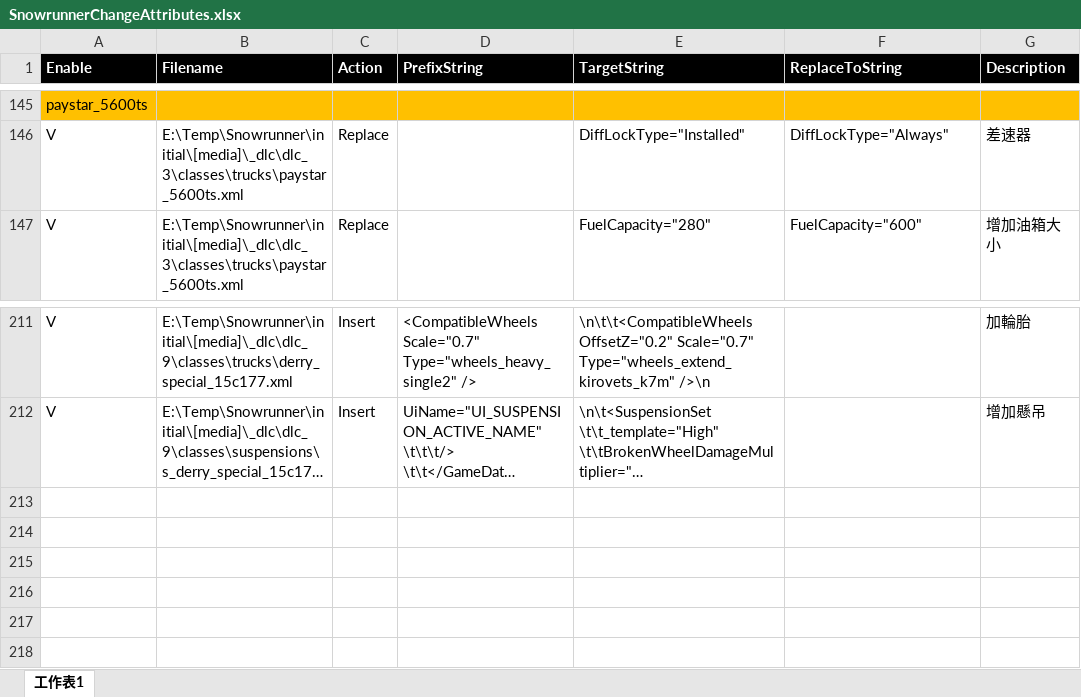
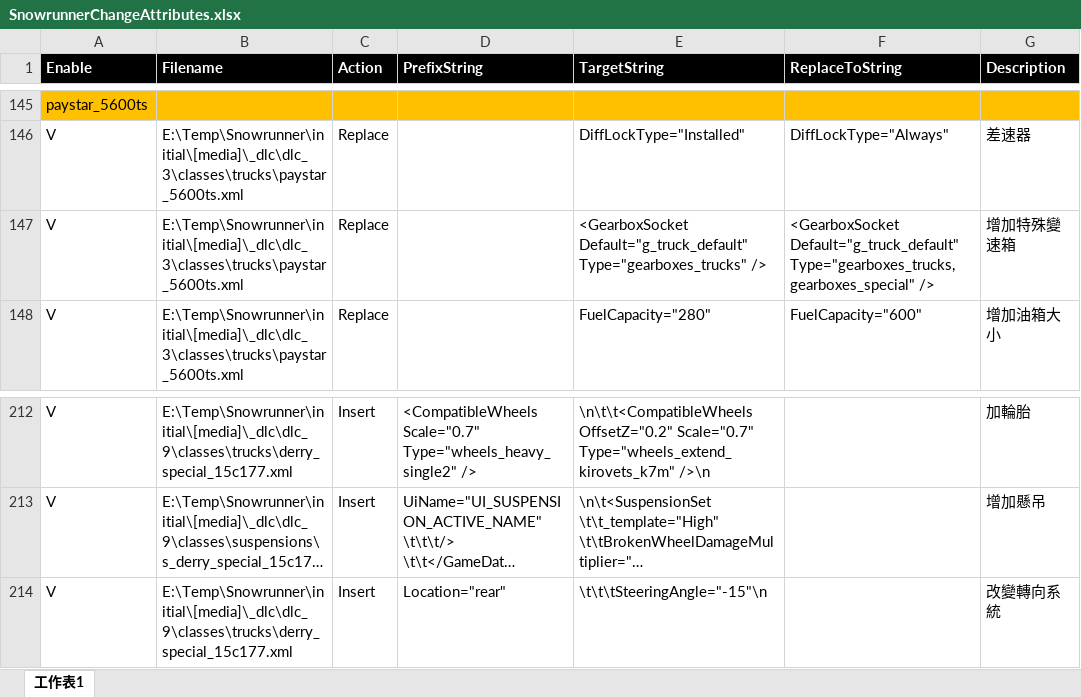
Before and after one commit to TonyHHC/SnowrunnerTools, an Excel workbook: SnowrunnerChangeAttributes.xlsx, sheet 工作表1, drawn as a sheet; only a part is shown, gaps mark what is left out; long unchanged cells end in …; values as stored, in another font and other column widths than the file's, no borders; the diff names each change by its address in the sheet, - before the commit and + after, or states it on an @@ line.

Commit message:
ok

```diff
--- a/SnowrunnerChangeAttributes.xlsx (sheet 工作表1)
+++ b/SnowrunnerChangeAttributes.xlsx (sheet 工作表1)
+row 147: V | E:\Temp\Snowrunner\initial\[media]\_dlc\dlc_3\classes\trucks\paystar_5600ts.xml | Replace |  | <GearboxSocket Default="g_truck_default" Type="gearboxes_trucks" /> | <GearboxSocket Default="g_truck_default" Type="gearboxes_trucks, gearboxes_special" /> | 增加特殊變速箱
+row 214: V | E:\Temp\Snowrunner\initial\[media]\_dlc\dlc_9\classes\trucks\derry_special_15c177.xml | Insert | Location="rear" | \t\t\tSteeringAngle="-15"\n |  | 改變轉向系統
```
